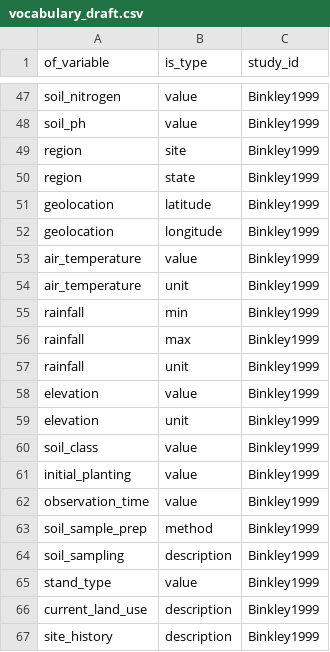
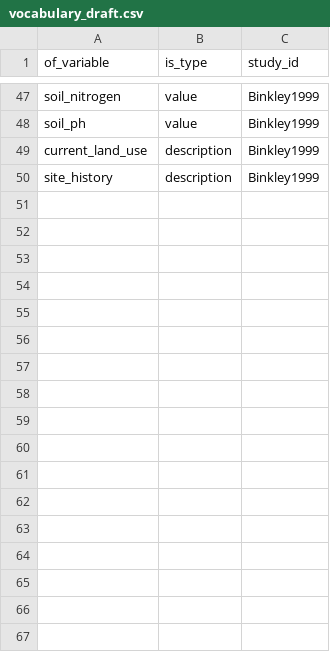
Before and after one commit to SavaScott/SoilDRaH_SRS, a CSV file: 03_DataCuration/HiCSC/vocabulary_draft.csv, drawn as a sheet; only a part is shown, gaps mark what is left out; the shorter side is filled out with more unchanged rows; the diff covers the shown part only; the diff names each change by its address in the sheet, - before the commit and + after, or states it on an @@ line.

Commit message:
Fix duplicated variable list

```diff
--- a/03_DataCuration/HiCSC/vocabulary_draft.csv
+++ b/03_DataCuration/HiCSC/vocabulary_draft.csv
-row 49: region | site | Binkley1999
-row 50: region | state | Binkley1999
-row 51: geolocation | latitude | Binkley1999
-row 52: geolocation | longitude | Binkley1999
-row 53: air_temperature | value | Binkley1999
-row 54: air_temperature | unit | Binkley1999
-row 55: rainfall | min | Binkley1999
-row 56: rainfall | max | Binkley1999
-row 57: rainfall | unit | Binkley1999
-row 58: elevation | value | Binkley1999
-row 59: elevation | unit | Binkley1999
-row 60: soil_class | value | Binkley1999
-row 61: initial_planting | value | Binkley1999
-row 62: observation_time | value | Binkley1999
-row 63: soil_sample_prep | method | Binkley1999
-row 64: soil_sampling | description | Binkley1999
-row 65: stand_type | value | Binkley1999
-row 66: current_land_use | description | Binkley1999
-row 67: site_history | description | Binkley1999
```
Also changed, not shown: 30 removed rows elsewhere in this file.
